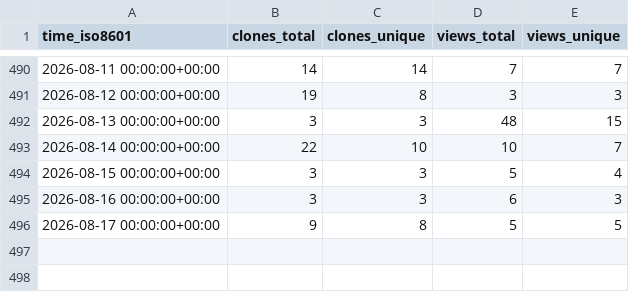
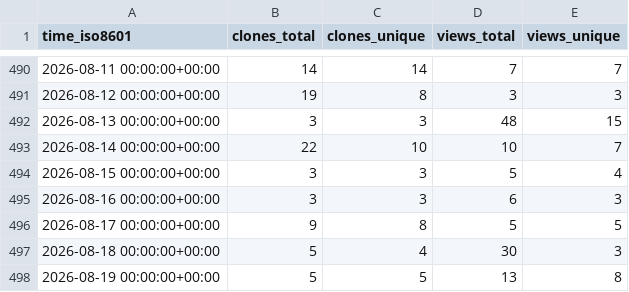
Before and after one commit to wangchucheng/hugo-eureka, a CSV file: wangchucheng/hugo-eureka/ghrs-data/views_clones_aggregate.csv, drawn as a sheet; only a part is shown, gaps mark what is left out.

```diff
--- a/wangchucheng/hugo-eureka/ghrs-data/views_clones_aggregate.csv
+++ b/wangchucheng/hugo-eureka/ghrs-data/views_clones_aggregate.csv
@@ -496 +496,3 @@ time_iso8601,clones_total,clones_unique,views_total,views_unique
 2026-08-17 00:00:00+00:00,9,8,5,5
+2026-08-18 00:00:00+00:00,5,4,30,3
+2026-08-19 00:00:00+00:00,5,5,13,8
```
Also changed, not shown: 1 other file.
